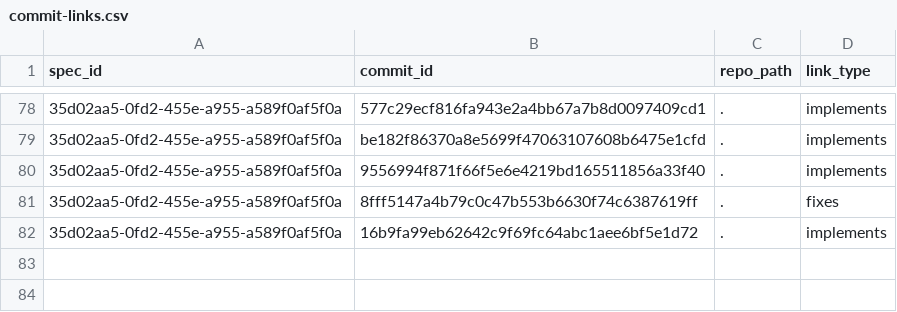
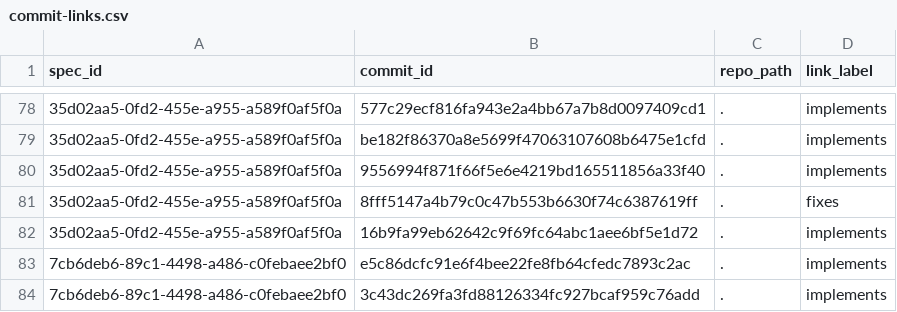
Before and after one commit to zamm-dev/zamm-golang-mvp-11, a CSV file: .zamm/commit-links.csv, drawn as a sheet; only a part is shown, gaps mark what is left out; the diff names each change by its address in the sheet, - before the commit and + after, or states it on an @@ line.

Commit message:
Add link labels requirement

```diff
--- a/.zamm/commit-links.csv
+++ b/.zamm/commit-links.csv
-D1: link_type
+D1: link_label
+row 83: 7cb6deb6-89c1-4498-a486-c0febaee2bf0 | e5c86dcfc91e6f4bee22fe8fb64cfedc7893c2ac | . | implements
+row 84: 7cb6deb6-89c1-4498-a486-c0febaee2bf0 | 3c43dc269fa3fd88126334fc927bcaf959c76add | . | implements
```
Also changed, not shown: .zamm/spec-links.csv, 1 other file.
